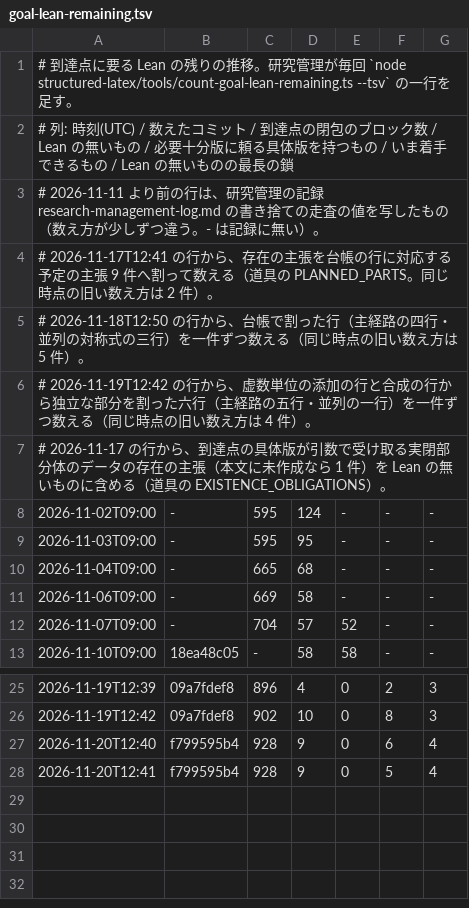
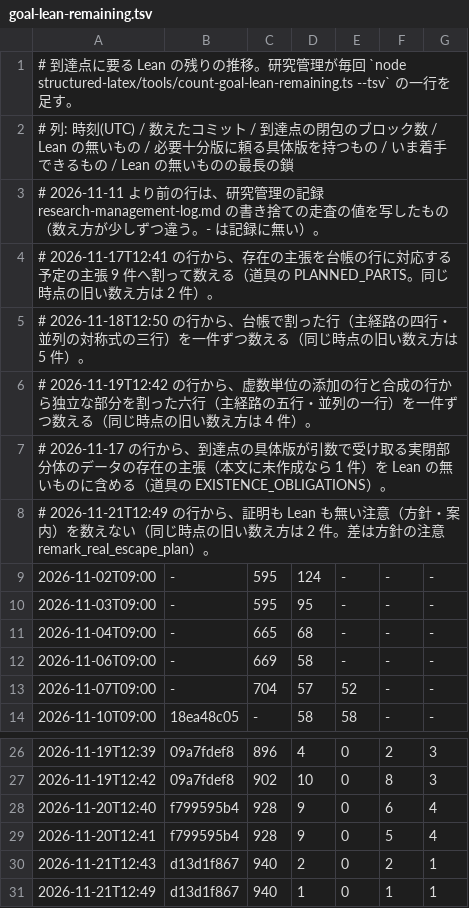
Before and after one commit to masaori/math, a TSV file: exact-solution-of-2d-ising-model-lambda/docs/tasks/goal-lean-remaining.tsv, drawn as a sheet; only a part is shown, gaps mark what is left out.

```diff
--- a/exact-solution-of-2d-ising-model-lambda/docs/tasks/goal-lean-remaining.tsv
+++ b/exact-solution-of-2d-ising-model-lambda/docs/tasks/goal-lean-remaining.tsv
@@ -7,2 +7,3 @@
 # 2026-11-17 の行から、到達点の具体版が引数で受け取る実閉部分体のデータの存在の主張（本文に未作成なら 1 件）を Lean の無いものに含める（道具の EXISTENCE_OBLIGATIONS）。
+# 2026-11-21T12:49 の行から、証明も Lean も無い注意（方針・案内）を数えない（同じ時点の旧い数え方は 2 件。差は方針の注意 remark_real_escape_plan）。
 2026-11-02T09:00	-	595	124	-	-	-
@@ -28 +29,3 @@
 2026-11-20T12:41	f799595b4	928	9	0	5	4
+2026-11-21T12:43	d13d1f867	940	2	0	2	1
+2026-11-21T12:49	d13d1f867	940	1	0	1	1
```
Also changed, not shown: 4 other files.
